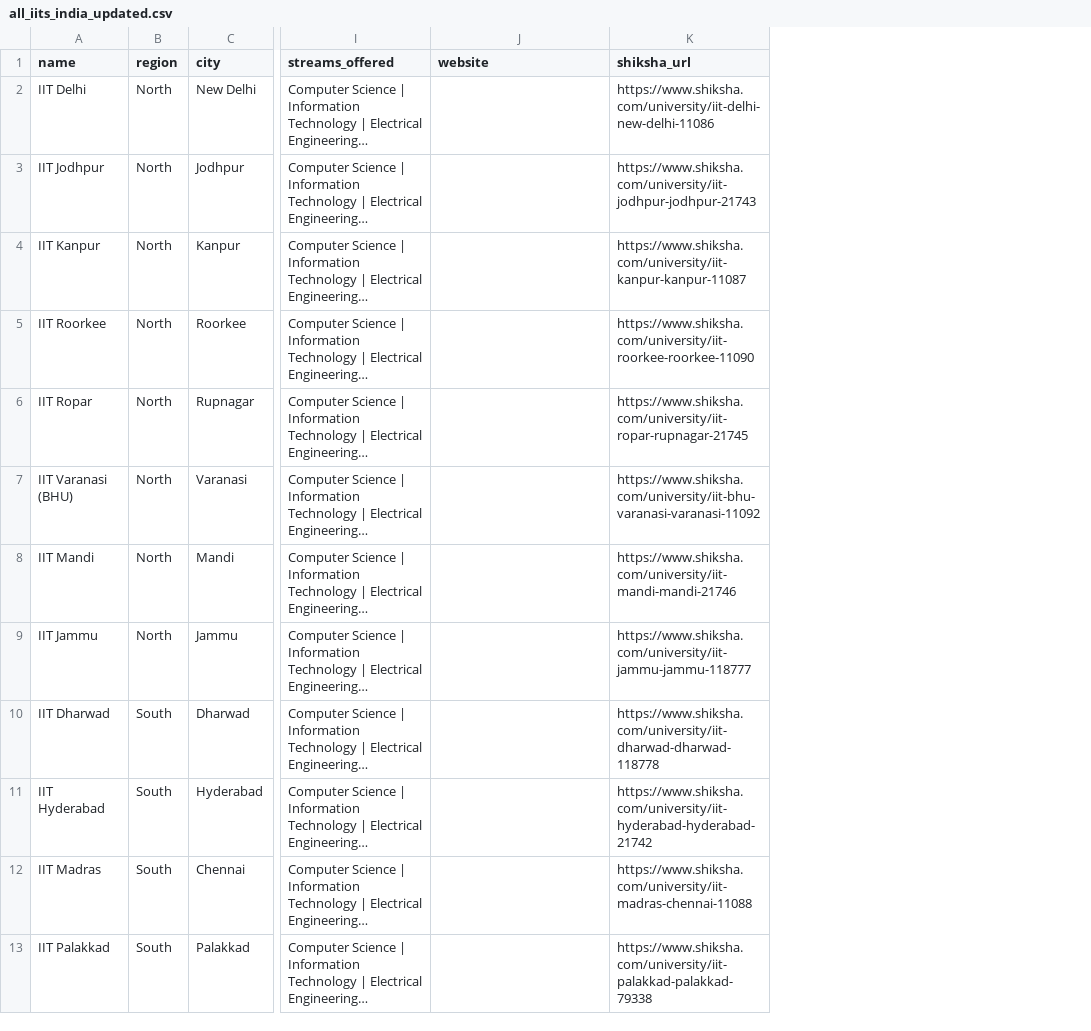
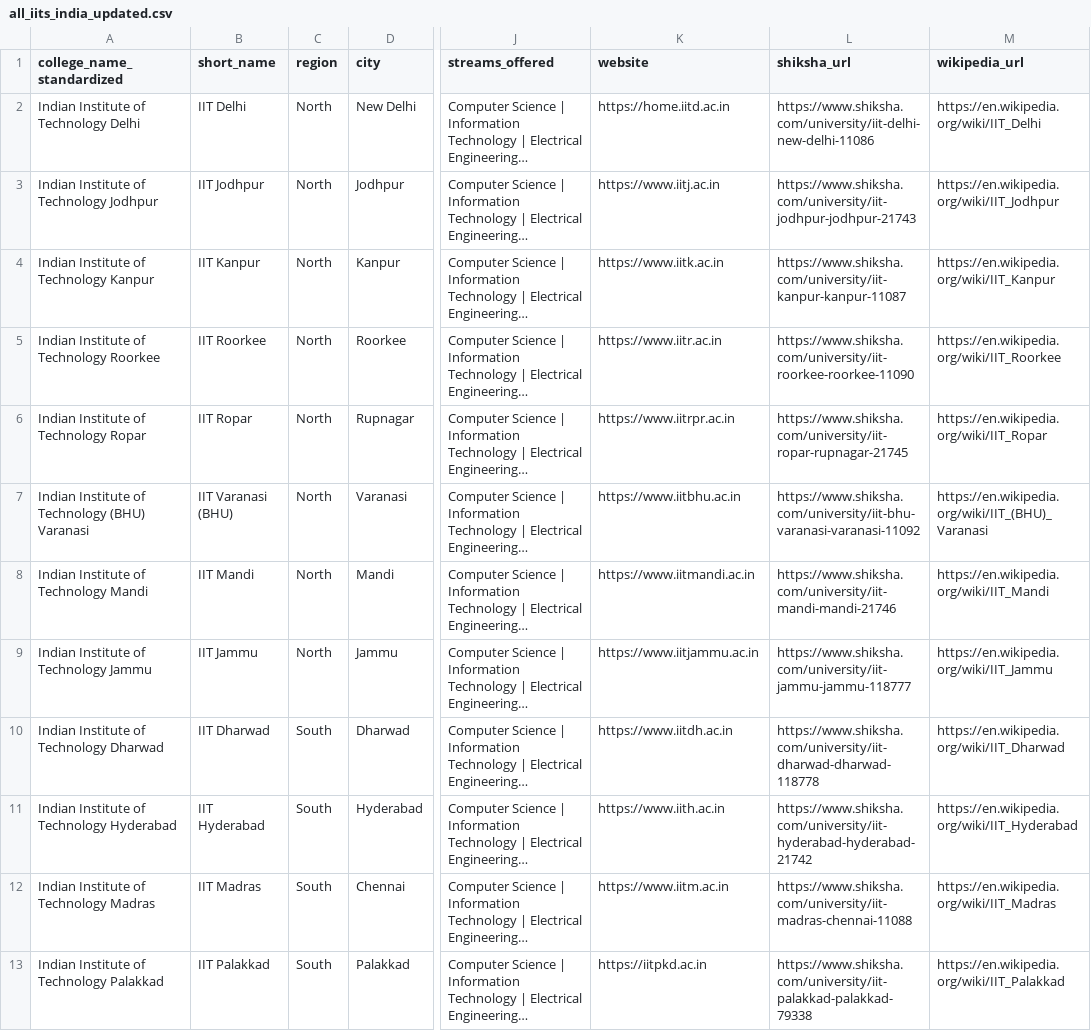
Before and after one commit to uj-bot326/skills-tags-schema, a CSV file: all_iits_india_updated.csv, drawn as a sheet; only a part is shown, gaps mark what is left out; long unchanged cells end in …; addresses are those after the commit; the diff covers the shown part only; the diff names each change by its address in the sheet, - before the commit and + after, or states it on an @@ line.

```diff
--- a/all_iits_india_updated.csv
+++ b/all_iits_india_updated.csv
+column A (college_name_standardized), rows 2-13: Indian Institute of Technology Delhi | Indian Institute of Technology Jodhpur | Indian Institute of Technology Kanpur | Indian Institute of Technology Roorkee | Indian Institute of Technology Ropar | Indian Institute of Technology (BHU) Varanasi | Indian Institute of Technology Mandi | Indian Institute of Technology Jammu | Indian Institute of Technology Dharwad | Indian Institute of Technology Hyderabad | Indian Institute of Technology Madras | Indian Institute of Technology Palakkad
+column M (wikipedia_url), rows 2-13: https://en.wikipedia.org/wiki/IIT_Delhi | https://en.wikipedia.org/wiki/IIT_Jodhpur | https://en.wikipedia.org/wiki/IIT_Kanpur | https://en.wikipedia.org/wiki/IIT_Roorkee | https://en.wikipedia.org/wiki/IIT_Ropar | https://en.wikipedia.org/wiki/IIT_(BHU)_Varanasi | https://en.wikipedia.org/wiki/IIT_Mandi | https://en.wikipedia.org/wiki/IIT_Jammu | https://en.wikipedia.org/wiki/IIT_Dharwad | https://en.wikipedia.org/wiki/IIT_Hyderabad | https://en.wikipedia.org/wiki/IIT_Madras | https://en.wikipedia.org/wiki/IIT_Palakkad
-B1: name
+B1: short_name
-K2 (website): (empty)
+K2 (website): https://home.iitd.ac.in
-K3 (website): (empty)
+K3 (website): https://www.iitj.ac.in
-K4 (website): (empty)
+K4 (website): https://www.iitk.ac.in
-K5 (website): (empty)
+K5 (website): https://www.iitr.ac.in
-K6 (website): (empty)
+K6 (website): https://www.iitrpr.ac.in
-K7 (website): (empty)
+K7 (website): https://www.iitbhu.ac.in
-K8 (website): (empty)
+K8 (website): https://www.iitmandi.ac.in
-K9 (website): (empty)
+K9 (website): https://www.iitjammu.ac.in
-K10 (website): (empty)
+K10 (website): https://www.iitdh.ac.in
-K11 (website): (empty)
+K11 (website): https://www.iith.ac.in
-K12 (website): (empty)
+K12 (website): https://www.iitm.ac.in
-K13 (website): (empty)
+K13 (website): https://iitpkd.ac.in
```
Also changed, not shown: 12 edited cells elsewhere in this file, all_nits_india_updated.csv, 6 other files.
